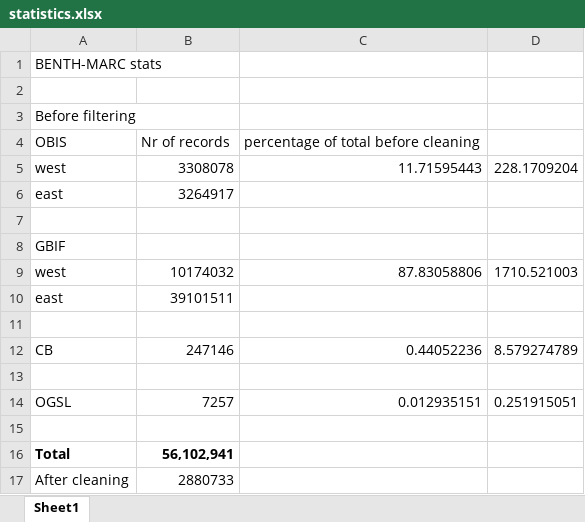
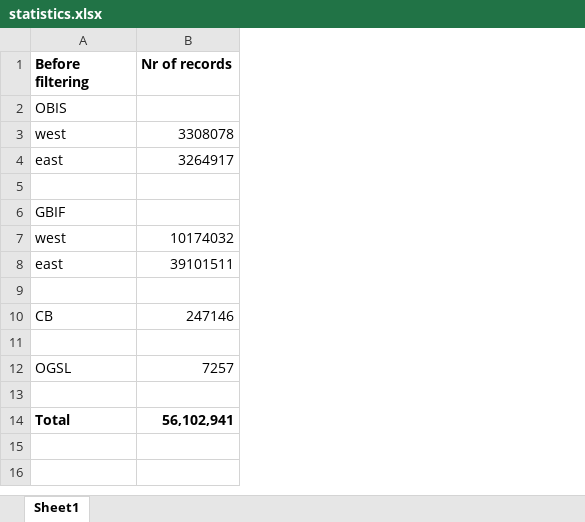
Before and after one commit to hanna-modin/benth-marc, an Excel workbook: statistics.xlsx, sheet Sheet1, drawn as a sheet; values as stored, in another font and other column widths than the file's, no borders; removed rows and columns are numbered as before the commit, all else as after; the diff names each change by its address in the sheet, - before the commit and + after, or states it on an @@ line.

```diff
--- a/statistics.xlsx (sheet Sheet1)
+++ b/statistics.xlsx (sheet Sheet1)
-column C, rows 4-14: percentage of total before cleaning | 11.71595443 |  |  |  | 87.83058806 |  |  | 0.44052236 |  | 0.012935151
-column D, rows 5-14: 228.1709204 |  |  |  | 1710.521003 |  |  | 8.579274789 |  | 0.251915051
-row 1: BENTH-MARC stats
-row 2: (empty)
-A1 bold: off
+A1 bold: on
-B1: (empty)
+B1: Nr of records
-B2 (Nr of records): Nr of records
+B2 (Nr of records): (empty)
-row 17: After cleaning | 2880733
```
Also changed, not shown: formulas that keep their value, Deduplicate/dataset_deduplication_manual.xlsx, column_mapping.xlsx, 35 other files.
